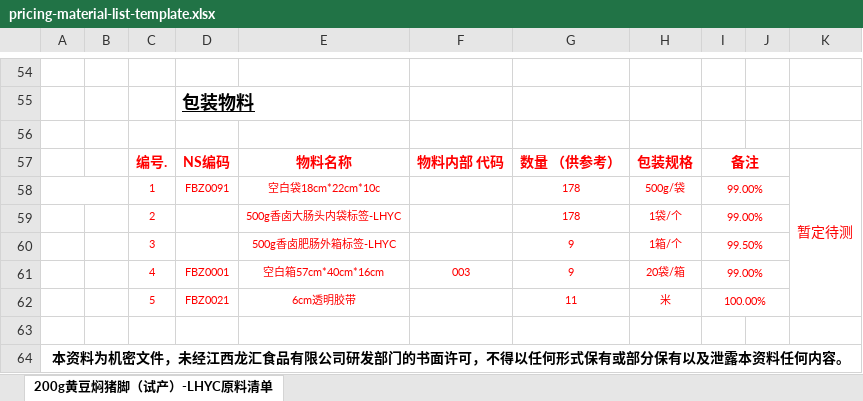
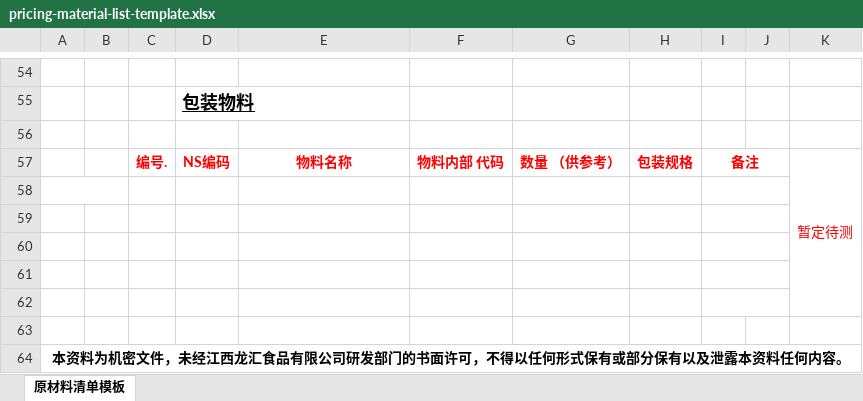
Before and after one commit to qifenghe/research-and-development-and-feishu, an Excel workbook: backend/src/main/resources/templates/pricing-material-list-template.xlsx, sheet 原材料清单模板, drawn as a sheet; only a part is shown, gaps mark what is left out; values as stored, in another font and other column widths than the file's, no borders; the diff covers the shown part only; the diff names each change by its address in the sheet, - before the commit and + after, or states it on an @@ line.

```diff
--- a/backend/src/main/resources/templates/pricing-material-list-template.xlsx (sheet 原材料清单模板)
+++ b/backend/src/main/resources/templates/pricing-material-list-template.xlsx (sheet 原材料清单模板)
-sheet tab: 200g黄豆焖猪脚（试产）-LHYC原料清单
+sheet tab: 原材料清单模板
-row 58:  |  | 1 | FBZ0091 | 空白袋18cm*22cm*10c |  | 178 | 500g/袋 | 99.00%
+row 58: (empty)
-row 59:  |  | 2 |  | 500g香卤大肠头内袋标签-LHYC |  | 178 | 1袋/个 | 99.00%
+row 59: (empty)
-row 60:  |  | 3 |  | 500g香卤肥肠外箱标签-LHYC |  | 9 | 1箱/个 | 99.50%
+row 60: (empty)
-row 61:  |  | 4 | FBZ0001 | 空白箱57cm*40cm*16cm | 003 | 9 | 20袋/箱 | 99.00%
+row 61: (empty)
-row 62:  |  | 5 | FBZ0021 | 6cm透明胶带 |  | 11 | 米 | 100.00%
+row 62: (empty)
```
Also changed, not shown: 7 added rows, 7 removed rows, 233 edited cells and merged cells elsewhere in this sheet, 3 other files.
